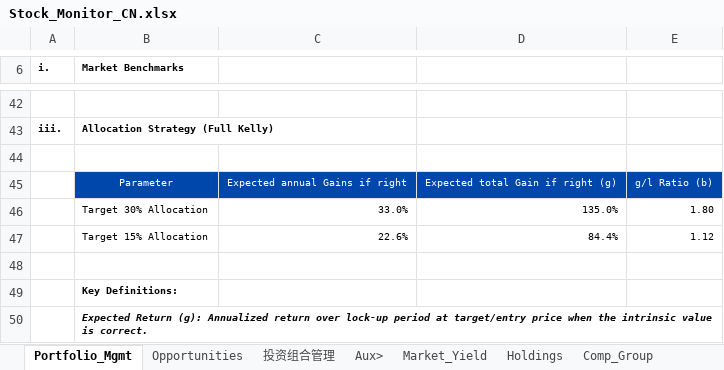
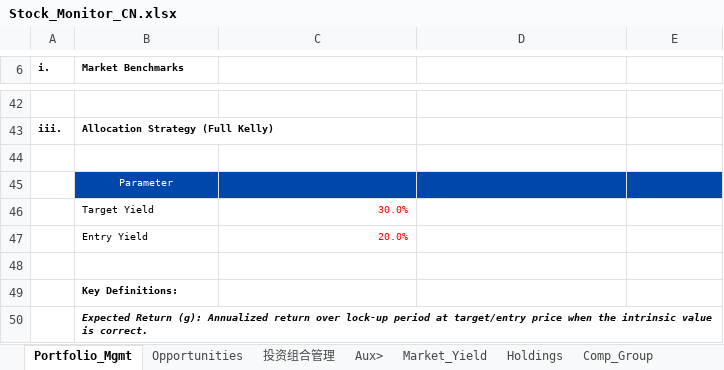
Before and after one commit to JerryChenz/Invest_Proc_1, an Excel workbook: financial_models/Stock_Monitor_CN.xlsx, sheet Portfolio_Mgmt, drawn as a sheet; only a part is shown, gaps mark what is left out; values as stored, in another font and other column widths than the file's, no borders; removed rows and columns are numbered as before the commit, all else as after; the diff names each change by its address in the sheet, - before the commit and + after, or states it on an @@ line.

```diff
--- a/financial_models/Stock_Monitor_CN.xlsx (sheet Portfolio_Mgmt)
+++ b/financial_models/Stock_Monitor_CN.xlsx (sheet Portfolio_Mgmt)
-row 45:  | Parameter | Expected annual Gains if right | Expected total Gain if right (g) | g/l Ratio (b)
-row 46:  | Target 30% Allocation | 33.0% | 135.0% | 1.80
-row 47:  | Target 15% Allocation | 22.6% | 84.4% | 1.12
+row 45:  | Parameter
+row 46:  | Target Yield | 30.0%
+row 47:  | Entry Yield | 20.0%
```
Also changed, not shown: sheet Opportunities, sheet 投资组合管理, sheet Aux>, sheet Holdings, financial_models/Stock_Monitor_INT.xlsx, financial_models/level2_screener.xlsx, 1 other file.
